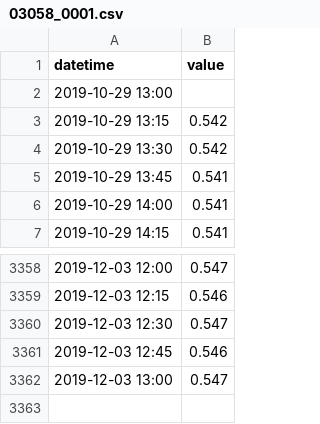
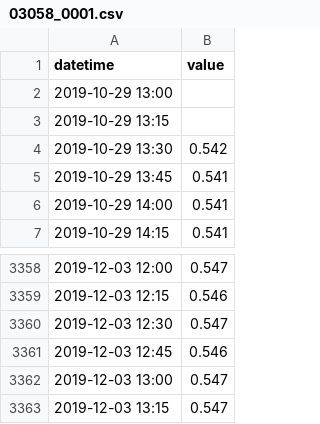
Before and after one commit to BuildingCityDashboards/bcd-dd-v2.1, a CSV file: public/data/Environment/water_levels/03058_0001.csv, drawn as a sheet; only a part is shown, gaps mark what is left out.

```diff
--- a/public/data/Environment/water_levels/03058_0001.csv
+++ b/public/data/Environment/water_levels/03058_0001.csv
@@ -2,3 +2,3 @@ datetime,value
 2019-10-29 13:00,
-2019-10-29 13:15,0.542
+2019-10-29 13:15,
 2019-10-29 13:30,0.542
@@ -3362 +3362,2 @@ datetime,value
 2019-12-03 13:00,0.547
+2019-12-03 13:15,0.547
```
Also changed, not shown: public/data/Environment/water_levels/03058_OD.csv, public/data/Environment/water_levels/06060_0001.csv, 10 other files.
